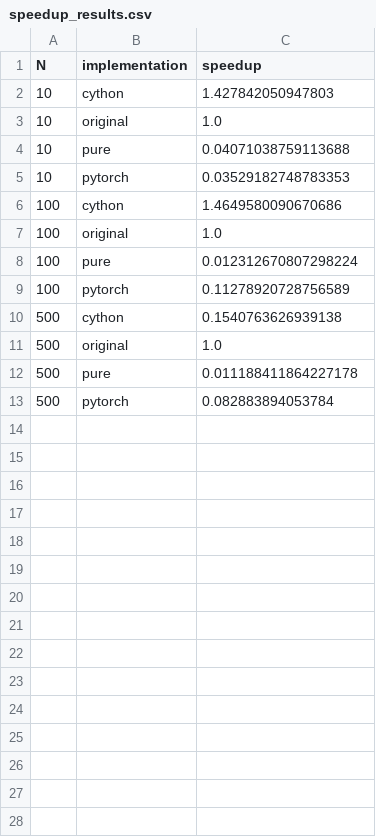
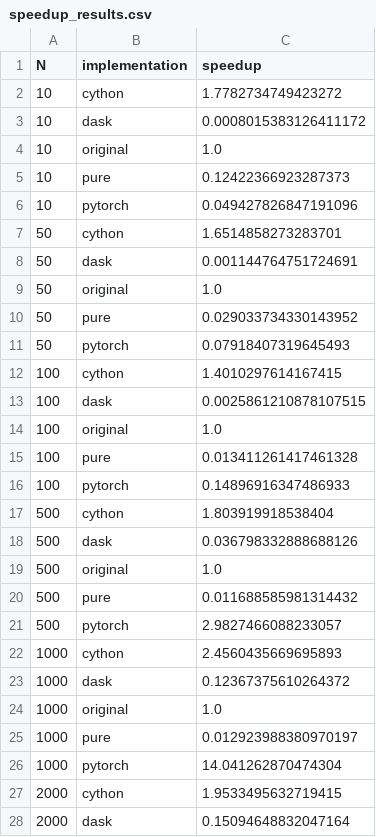
Before and after one commit to numisteinn/hpc-project, a CSV file: benchmark_results/speedup_results.csv, drawn as a sheet; only a part is shown; the diff covers the shown part only.

```diff
--- a/benchmark_results/speedup_results.csv
+++ b/benchmark_results/speedup_results.csv
@@ -1,13 +1,28 @@
 N,implementation,speedup
-10,cython,1.427842050947803
+10,cython,1.7782734749423272
+10,dask,0.0008015383126411172
 10,original,1.0
-10,pure,0.04071038759113688
-10,pytorch,0.03529182748783353
-100,cython,1.4649580090670686
+10,pure,0.12422366923287373
+10,pytorch,0.049427826847191096
+50,cython,1.6514858273283701
+50,dask,0.001144764751724691
+50,original,1.0
+50,pure,0.029033734330143952
+50,pytorch,0.07918407319645493
+100,cython,1.4010297614167415
+100,dask,0.0025861210878107515
 100,original,1.0
-100,pure,0.012312670807298224
-100,pytorch,0.11278920728756589
-500,cython,0.1540763626939138
+100,pure,0.013411261417461328
+100,pytorch,0.14896916347486933
+500,cython,1.803919918538404
+500,dask,0.036798332888688126
 500,original,1.0
-500,pure,0.011188411864227178
-500,pytorch,0.082883894053784
+500,pure,0.011688585981314432
+500,pytorch,2.9827466088233057
+1000,cython,2.4560435669695893
+1000,dask,0.12367375610264372
+1000,original,1.0
+1000,pure,0.012923988380970197
+1000,pytorch,14.041262870474304
+2000,cython,1.9533495632719415
+2000,dask,0.15094648832047164
```
Also changed, not shown: 3 added rows elsewhere in this file, benchmark_results/benchmark_results.csv, 6 other files.
